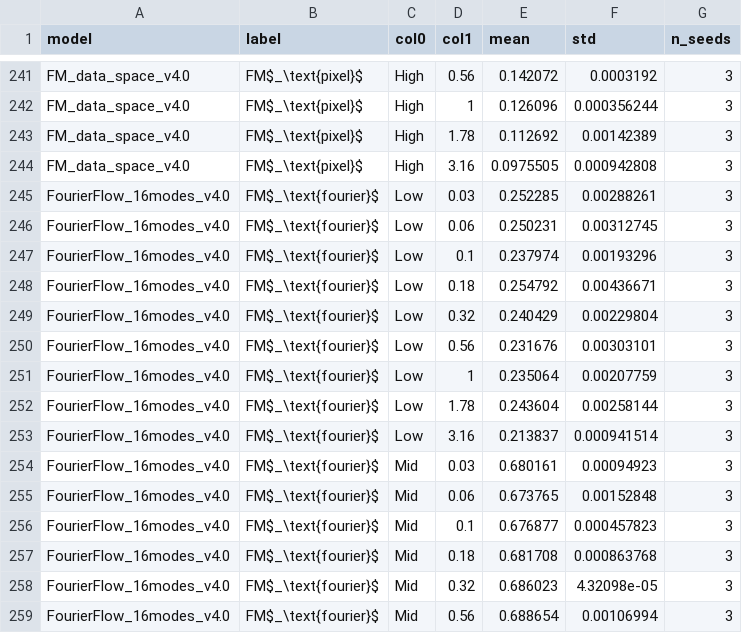
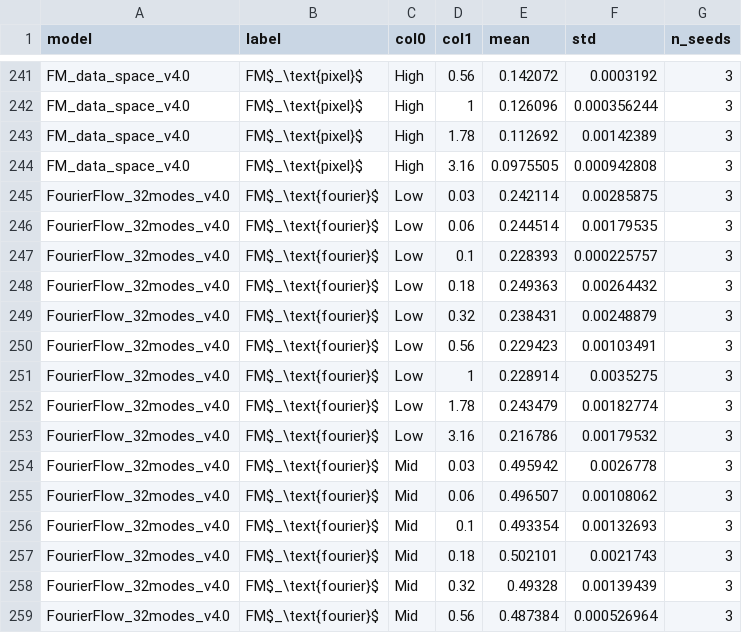
Before and after one commit to gabrieleaccarino/wavelet_flow_matching, a CSV file: artifacts/tables/csv/S14_spectral_tcool.csv, drawn as a sheet; only a part is shown, gaps mark what is left out; the diff covers the shown part only.

```diff
--- a/artifacts/tables/csv/S14_spectral_tcool.csv
+++ b/artifacts/tables/csv/S14_spectral_tcool.csv
@@ -244,16 +244,16 @@ FM_data_space_v4.0,FM$_\text{pixel}$,High,1.78,0.112692,0.00142389,3
 FM_data_space_v4.0,FM$_\text{pixel}$,High,3.16,0.0975505,0.000942808,3
-FourierFlow_16modes_v4.0,FM$_\text{fourier}$,Low,0.03,0.252285,0.00288261,3
-FourierFlow_16modes_v4.0,FM$_\text{fourier}$,Low,0.06,0.250231,0.00312745,3
-FourierFlow_16modes_v4.0,FM$_\text{fourier}$,Low,0.1,0.237974,0.00193296,3
-FourierFlow_16modes_v4.0,FM$_\text{fourier}$,Low,0.18,0.254792,0.00436671,3
-FourierFlow_16modes_v4.0,FM$_\text{fourier}$,Low,0.32,0.240429,0.00229804,3
-FourierFlow_16modes_v4.0,FM$_\text{fourier}$,Low,0.56,0.231676,0.00303101,3
-FourierFlow_16modes_v4.0,FM$_\text{fourier}$,Low,1,0.235064,0.00207759,3
-FourierFlow_16modes_v4.0,FM$_\text{fourier}$,Low,1.78,0.243604,0.00258144,3
-FourierFlow_16modes_v4.0,FM$_\text{fourier}$,Low,3.16,0.213837,0.000941514,3
-FourierFlow_16modes_v4.0,FM$_\text{fourier}$,Mid,0.03,0.680161,0.00094923,3
-FourierFlow_16modes_v4.0,FM$_\text{fourier}$,Mid,0.06,0.673765,0.00152848,3
-FourierFlow_16modes_v4.0,FM$_\text{fourier}$,Mid,0.1,0.676877,0.000457823,3
-FourierFlow_16modes_v4.0,FM$_\text{fourier}$,Mid,0.18,0.681708,0.000863768,3
-FourierFlow_16modes_v4.0,FM$_\text{fourier}$,Mid,0.32,0.686023,4.32098e-05,3
-FourierFlow_16modes_v4.0,FM$_\text{fourier}$,Mid,0.56,0.688654,0.00106994,3
+FourierFlow_32modes_v4.0,FM$_\text{fourier}$,Low,0.03,0.242114,0.00285875,3
+FourierFlow_32modes_v4.0,FM$_\text{fourier}$,Low,0.06,0.244514,0.00179535,3
+FourierFlow_32modes_v4.0,FM$_\text{fourier}$,Low,0.1,0.228393,0.000225757,3
+FourierFlow_32modes_v4.0,FM$_\text{fourier}$,Low,0.18,0.249363,0.00264432,3
+FourierFlow_32modes_v4.0,FM$_\text{fourier}$,Low,0.32,0.238431,0.00248879,3
+FourierFlow_32modes_v4.0,FM$_\text{fourier}$,Low,0.56,0.229423,0.00103491,3
+FourierFlow_32modes_v4.0,FM$_\text{fourier}$,Low,1,0.228914,0.0035275,3
+FourierFlow_32modes_v4.0,FM$_\text{fourier}$,Low,1.78,0.243479,0.00182774,3
+FourierFlow_32modes_v4.0,FM$_\text{fourier}$,Low,3.16,0.216786,0.00179532,3
+FourierFlow_32modes_v4.0,FM$_\text{fourier}$,Mid,0.03,0.495942,0.0026778,3
+FourierFlow_32modes_v4.0,FM$_\text{fourier}$,Mid,0.06,0.496507,0.00108062,3
+FourierFlow_32modes_v4.0,FM$_\text{fourier}$,Mid,0.1,0.493354,0.00132693,3
+FourierFlow_32modes_v4.0,FM$_\text{fourier}$,Mid,0.18,0.502101,0.0021743,3
+FourierFlow_32modes_v4.0,FM$_\text{fourier}$,Mid,0.32,0.49328,0.00139439,3
+FourierFlow_32modes_v4.0,FM$_\text{fourier}$,Mid,0.56,0.487384,0.000526964,3
```
Also changed, not shown: 36 edited cells elsewhere in this file, artifacts/tables/csv/R1_rb_latentfm.csv, artifacts/tables/csv/S11_crps.csv, 31 other files.
